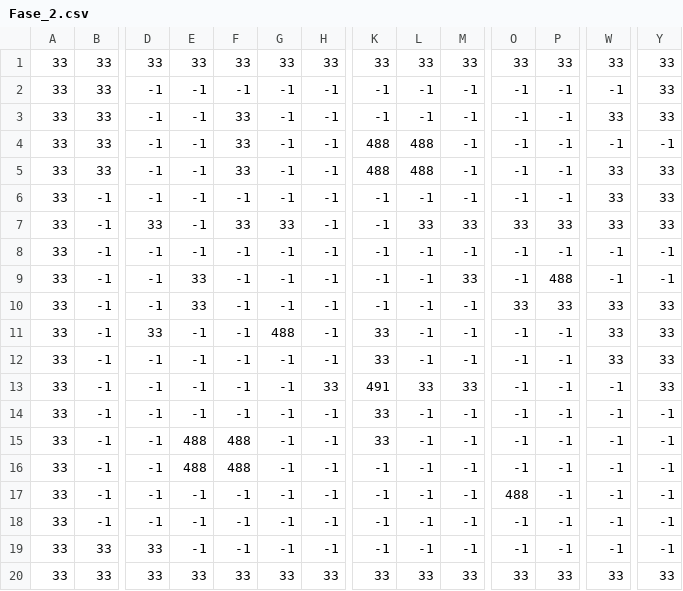
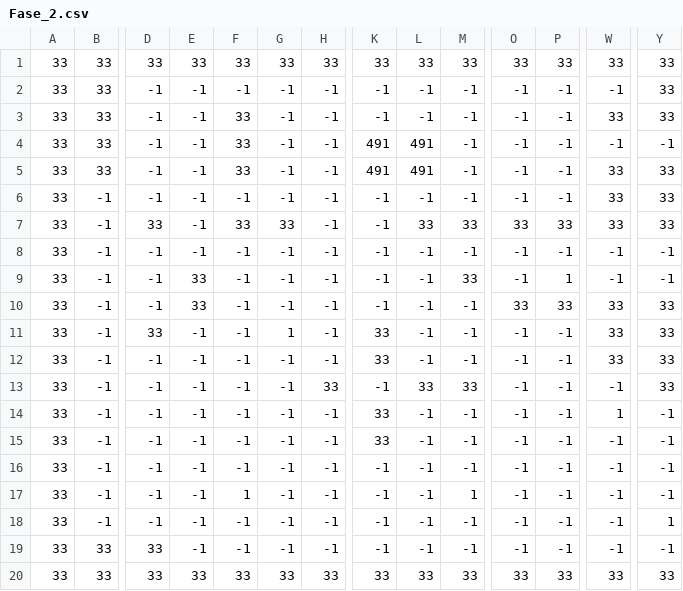
Before and after one commit to vits-hugs/Trabalho_Jogo, a CSV file: Fase_2.csv, drawn as a sheet; only a part is shown, gaps mark what is left out; the diff names each change by its address in the sheet, - before the commit and + after, or states it on an @@ line.

```diff
--- a/Fase_2.csv
+++ b/Fase_2.csv
-K4:K5: 488
+K4:K5: 491
-L4:L5: 488
+L4:L5: 491
-P9: 488
+P9: 1
-G11: 488
+G11: 1
-K13: 491
+K13: -1
-W14: -1
+W14: 1
-E15:E16: 488
+E15:E16: -1
-F15:F16: 488
+F15:F16: -1
-F17: -1
+F17: 1
-M17: -1
+M17: 1
-O17: 488
+O17: -1
-Y18: -1
+Y18: 1
```
Also changed, not shown: faz.csv, test_level.csv, 18 other files.
